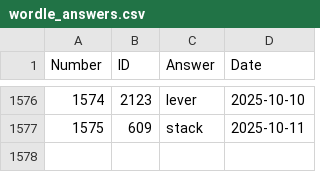
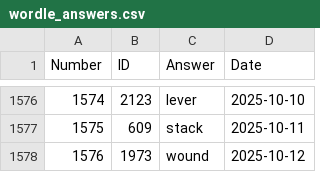
Before and after one commit to nicolas-guerra/PastWordle, a CSV file: wordle_answers.csv, drawn as a sheet; only a part is shown, gaps mark what is left out; the diff names each change by its address in the sheet, - before the commit and + after, or states it on an @@ line.

```diff
--- a/wordle_answers.csv
+++ b/wordle_answers.csv
+row 1578: 1576 | 1973 | wound | 2025-10-12
```
